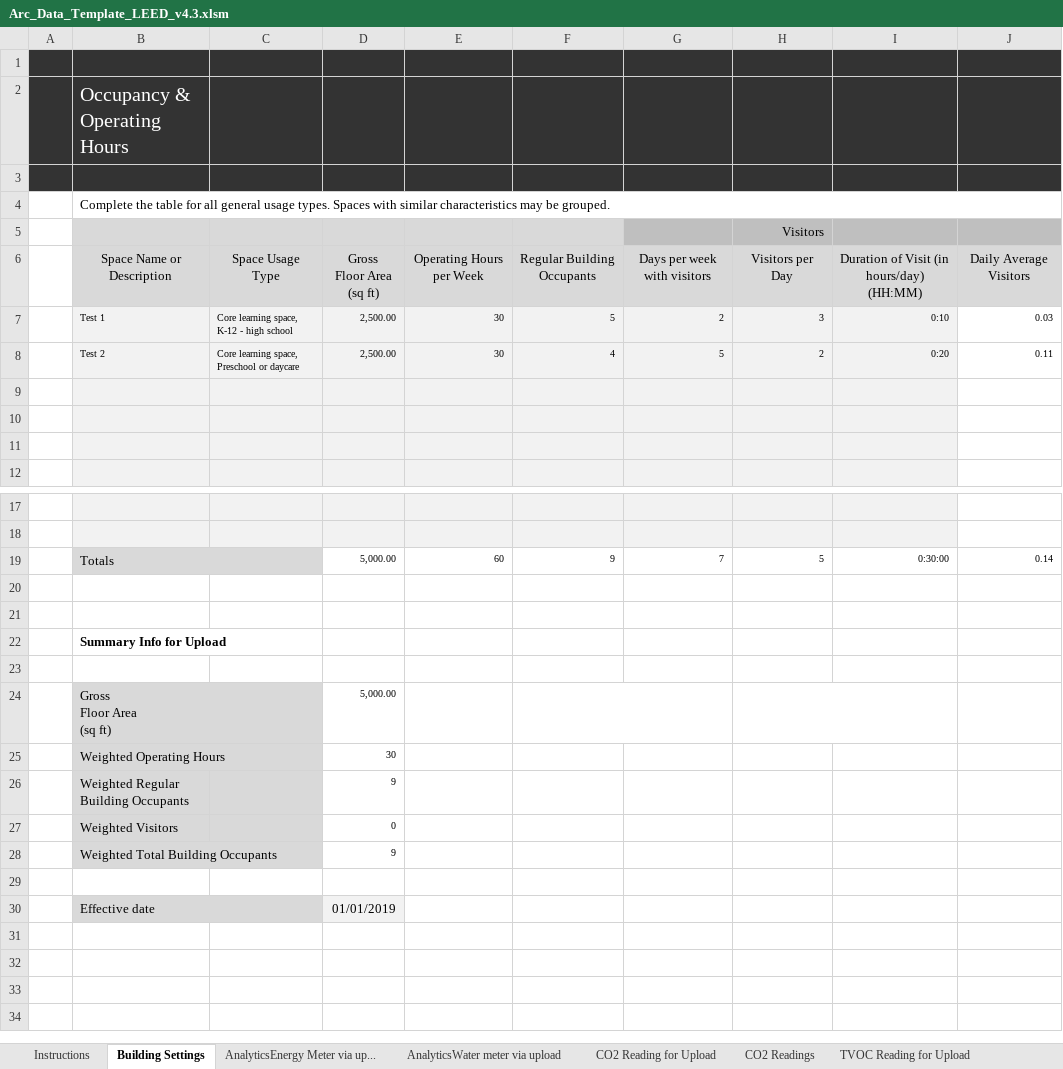
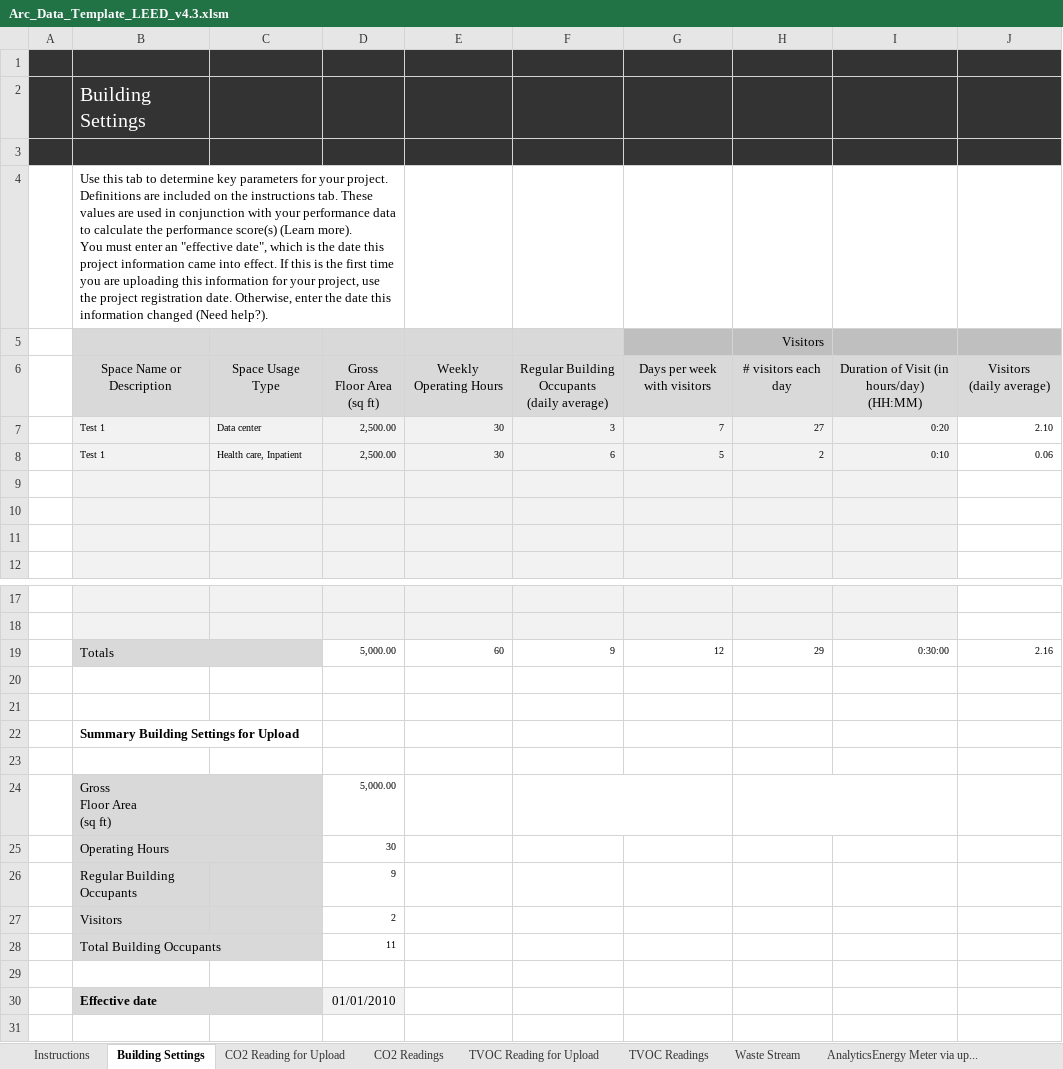
Before and after one commit to saurav1501/AutomationArc, an Excel workbook: AutomationArc/ARCDataTemplete/Arc_Data_Template_LEED_v4.3.xlsm, sheet Building Settings, drawn as a sheet; only a part is shown, gaps mark what is left out; values as stored, in another font and other column widths than the file's, no borders; charts and pictures and conditional formats not drawn; removed rows and columns are numbered as before the commit, all else as after; ↵ is a line break in a cell; the diff names each change by its address in the sheet, - before the commit and + after, or states it on an @@ line.

```diff
--- a/AutomationArc/ARCDataTemplete/Arc_Data_Template_LEED_v4.3.xlsm (sheet Building Settings)
+++ b/AutomationArc/ARCDataTemplete/Arc_Data_Template_LEED_v4.3.xlsm (sheet Building Settings)
@@ sheet tab order changed: Instructions | Building Settings | CO2 Reading for Upload | CO2 Readings | TVOC Reading for Upload | TVOC Readings | Waste Stream | AnalyticsEnergy Meter via up... @@
-B2: Occupancy & Operating Hours
+B2: Building Settings
-B4: Complete the table for all general usage types. Spaces with similar characteristics may be grouped.
+B4: Use this tab to determine key parameters for your project. Definitions are included on the instructions tab. These values are used in conjunction with your performance data to calculate the performance score(s) (Learn more). ↵ You must enter an "effective date", which is the date this project information came into effect. If this is the first time you are uploading this information for your project, use the project registration date. Otherwise, enter the date this information changed (Need help?).
-B4:J4 merged
+B4:D4 merged
-E6: Operating Hours per Week
+E6: Weekly Operating Hours
-F6: Regular Building Occupants
+F6: Regular Building Occupants ↵ (daily average)
-H6 (Visitors): Visitors per Day
+H6 (Visitors): # visitors each day
-J6: Daily Average Visitors
+J6: Visitors ↵ (daily average)
-row 7:  | Test 1 | Core learning space, K-12 - high school | 2,500.00 | 30 | 5 | 2 | 3 | 0:10 | 0.03
+row 7:  | Test 1 | Data center | 2,500.00 | 30 | 3 | 7 | 27 | 0:20 | 2.10
-B8: Test 2
+B8: Test 1
-C8: Core learning space, Preschool or daycare
+C8: Health care, Inpatient
-F8: 4
+F8: 6
-I8: 0:20
+I8: 0:10
-J8: 0.11
+J8: 0.06
-G19: 7
+G19: 12
-H19 (Visitors): 5
+H19 (Visitors): 29
-J19: 0.14
+J19: 2.16
-B22: Summary Info for Upload
+B22: Summary Building Settings for Upload
-B25: Weighted Operating Hours
+B25: Operating Hours
-B26: Weighted Regular Building Occupants
+B26: Regular Building Occupants
-row 27:  | Weighted Visitors |  | 0
@@ row 28 hidden:  | Weighted Total Building Occupants |  | 9 @@
+row 27:  | Visitors |  | 2
+row 28:  | Total Building Occupants |  | 11
-B30 bold: off
+B30 bold: on
-D30: 01/01/2019
+D30: 01/01/2010
```
Also changed, not shown: sheet Instructions, sheet AnalyticsEnergy Meter via up..., sheet CO2 Readings, formulas that keep their value, hidden cells, charts or pictures, AutomationArc/ARCDataTemplete/Arc_Data_Template_school_v4.3.xlsm, AutomationArc/ARCDataTemplete/Arc_Data_Template_v4.3.xlsm, 16 other files.
